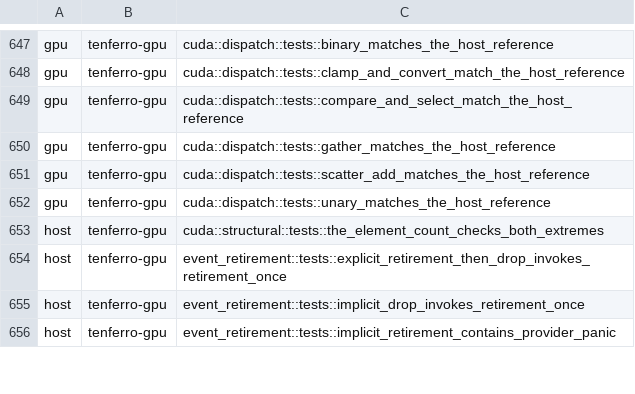
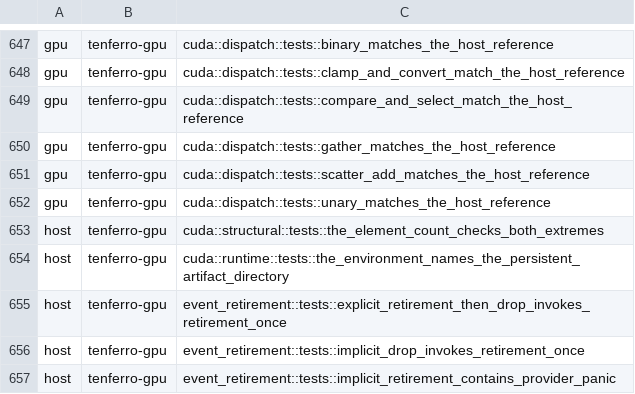
Before and after one commit to tensor4all/tenferro-rs, a TSV file: scripts/ci/cuda_test_partition.tsv, drawn as a sheet; only a part is shown, gaps mark what is left out; the diff names each change by its address in the sheet, - before the commit and + after, or states it on an @@ line.

```diff
--- a/scripts/ci/cuda_test_partition.tsv
+++ b/scripts/ci/cuda_test_partition.tsv
+row 654: host | tenferro-gpu | cuda::runtime::tests::the_environment_names_the_persistent_artifact_directory
```
Also changed, not shown: 2 other files.
